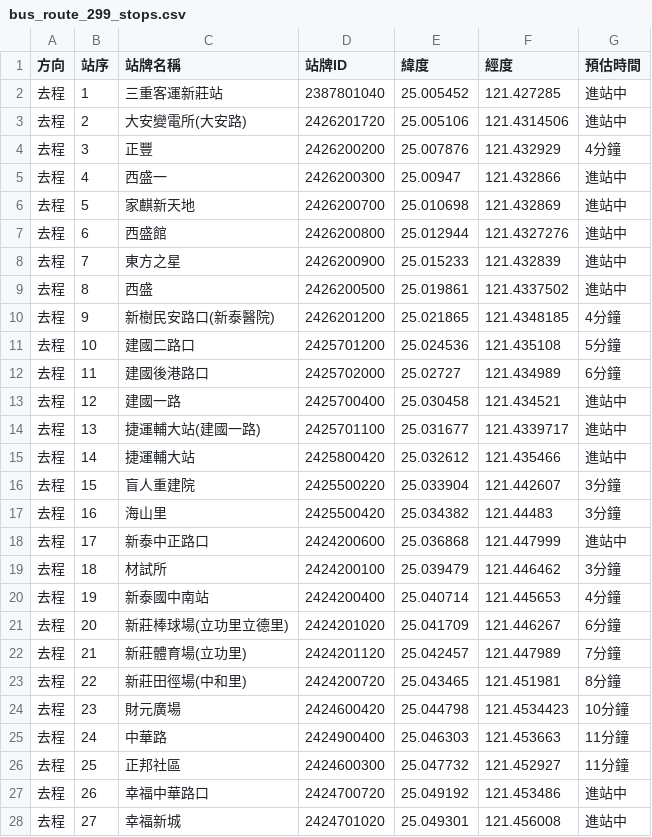
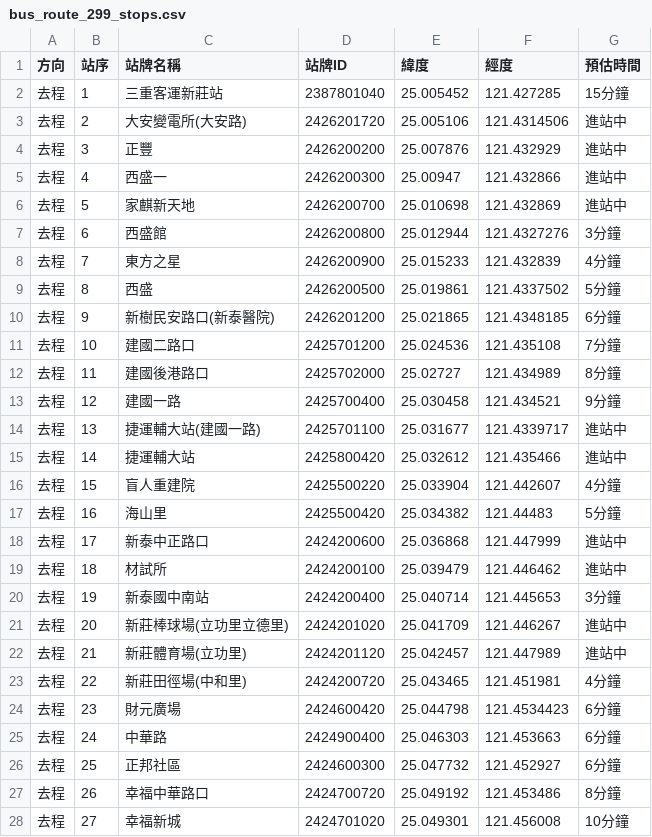
Before and after one commit to XIXI20021204/cycu_oop_1132_11022143, a CSV file: bus_route_299_stops.csv, drawn as a sheet; only a part is shown; the diff covers the shown part only.

```diff
--- a/bus_route_299_stops.csv
+++ b/bus_route_299_stops.csv
@@ -1,28 +1,28 @@
 方向,站序,站牌名稱,站牌ID,緯度,經度,預估時間
-去程,1,三重客運新莊站,2387801040,25.005452,121.427285,進站中
+去程,1,三重客運新莊站,2387801040,25.005452,121.427285,15分鐘
 去程,2,大安變電所(大安路),2426201720,25.005106,121.4314506,進站中
-去程,3,正豐,2426200200,25.007876,121.432929,4分鐘
+去程,3,正豐,2426200200,25.007876,121.432929,進站中
 去程,4,西盛一,2426200300,25.00947,121.432866,進站中
 去程,5,家麒新天地,2426200700,25.010698,121.432869,進站中
-去程,6,西盛館,2426200800,25.012944,121.4327276,進站中
-去程,7,東方之星,2426200900,25.015233,121.432839,進站中
-去程,8,西盛,2426200500,25.019861,121.4337502,進站中
-去程,9,新樹民安路口(新泰醫院),2426201200,25.021865,121.4348185,4分鐘
-去程,10,建國二路口,2425701200,25.024536,121.435108,5分鐘
-去程,11,建國後港路口,2425702000,25.02727,121.434989,6分鐘
-去程,12,建國一路,2425700400,25.030458,121.434521,進站中
+去程,6,西盛館,2426200800,25.012944,121.4327276,3分鐘
+去程,7,東方之星,2426200900,25.015233,121.432839,4分鐘
+去程,8,西盛,2426200500,25.019861,121.4337502,5分鐘
+去程,9,新樹民安路口(新泰醫院),2426201200,25.021865,121.4348185,6分鐘
+去程,10,建國二路口,2425701200,25.024536,121.435108,7分鐘
+去程,11,建國後港路口,2425702000,25.02727,121.434989,8分鐘
+去程,12,建國一路,2425700400,25.030458,121.434521,9分鐘
 去程,13,捷運輔大站(建國一路),2425701100,25.031677,121.4339717,進站中
 去程,14,捷運輔大站,2425800420,25.032612,121.435466,進站中
-去程,15,盲人重建院,2425500220,25.033904,121.442607,3分鐘
-去程,16,海山里,2425500420,25.034382,121.44483,3分鐘
+去程,15,盲人重建院,2425500220,25.033904,121.442607,4分鐘
+去程,16,海山里,2425500420,25.034382,121.44483,5分鐘
 去程,17,新泰中正路口,2424200600,25.036868,121.447999,進站中
-去程,18,材試所,2424200100,25.039479,121.446462,3分鐘
-去程,19,新泰國中南站,2424200400,25.040714,121.445653,4分鐘
-去程,20,新莊棒球場(立功里立德里),2424201020,25.041709,121.446267,6分鐘
-去程,21,新莊體育場(立功里),2424201120,25.042457,121.447989,7分鐘
-去程,22,新莊田徑場(中和里),2424200720,25.043465,121.451981,8分鐘
-去程,23,財元廣場,2424600420,25.044798,121.4534423,10分鐘
-去程,24,中華路,2424900400,25.046303,121.453663,11分鐘
-去程,25,正邦社區,2424600300,25.047732,121.452927,11分鐘
-去程,26,幸福中華路口,2424700720,25.049192,121.453486,進站中
-去程,27,幸福新城,2424701020,25.049301,121.456008,進站中
+去程,18,材試所,2424200100,25.039479,121.446462,進站中
+去程,19,新泰國中南站,2424200400,25.040714,121.445653,3分鐘
+去程,20,新莊棒球場(立功里立德里),2424201020,25.041709,121.446267,進站中
+去程,21,新莊體育場(立功里),2424201120,25.042457,121.447989,進站中
+去程,22,新莊田徑場(中和里),2424200720,25.043465,121.451981,4分鐘
+去程,23,財元廣場,2424600420,25.044798,121.4534423,6分鐘
+去程,24,中華路,2424900400,25.046303,121.453663,6分鐘
+去程,25,正邦社區,2424600300,25.047732,121.452927,6分鐘
+去程,26,幸福中華路口,2424700720,25.049192,121.453486,8分鐘
+去程,27,幸福新城,2424701020,25.049301,121.456008,10分鐘
```
Also changed, not shown: 87 edited cells elsewhere in this file, 1 other file.
